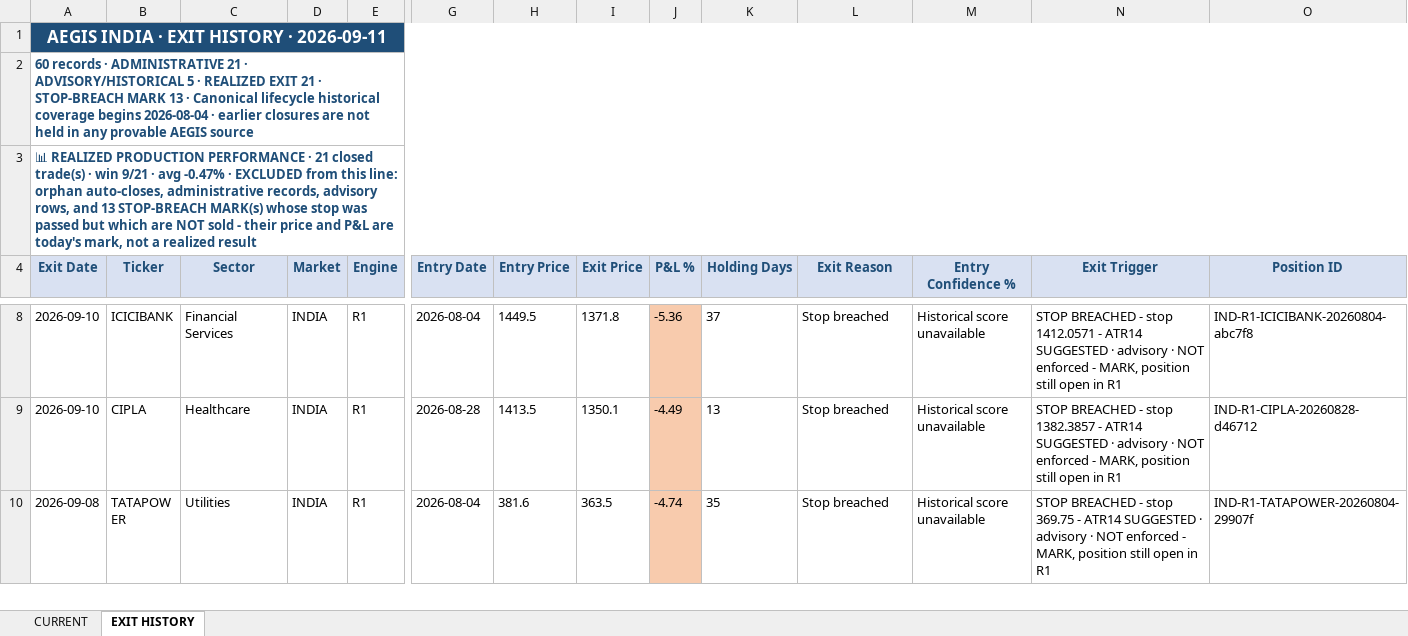
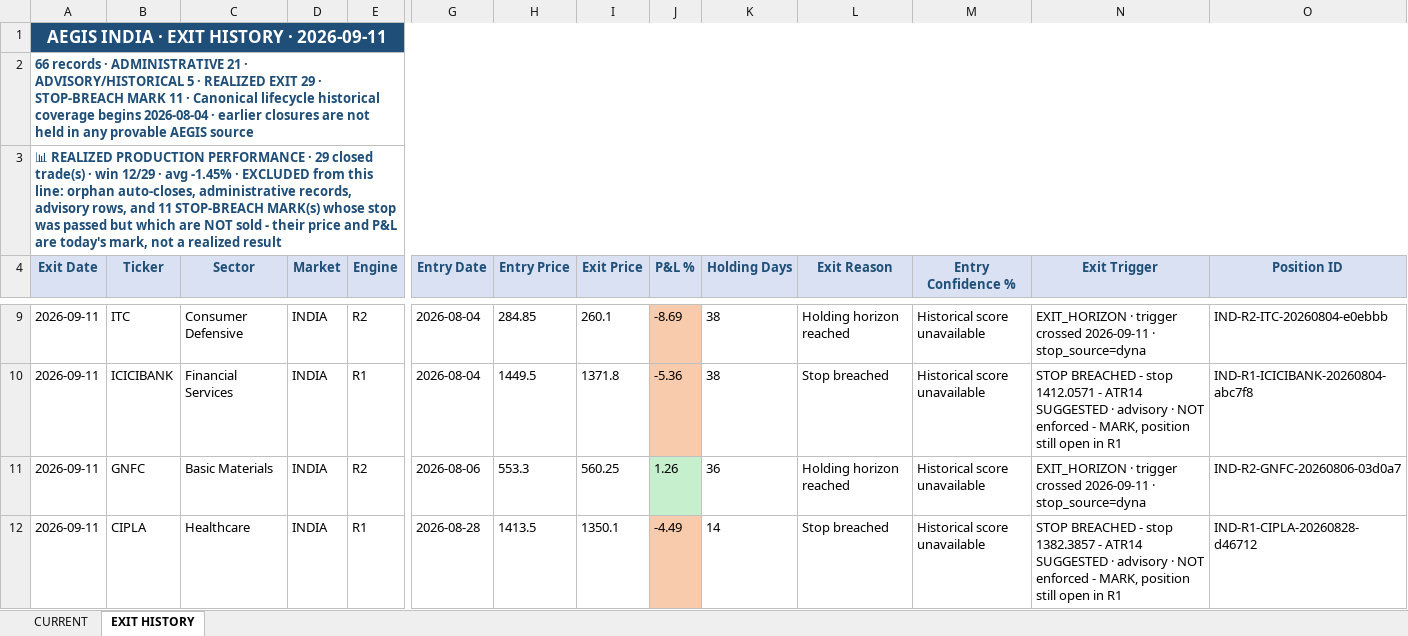
Before and after one commit to gujja330/NexaQuant, an Excel workbook: reports/telegram/aegis_history_india.xlsx, sheet EXIT HISTORY, drawn as a sheet; only a part is shown, gaps mark what is left out; the shorter side is filled out with more unchanged rows; values as stored, in another font and other column widths than the file's, no borders; addresses are those after the commit; rows hold the shown columns only; the diff covers the shown part only; the diff names each change by its address in the sheet, - before the commit and + after, or states it on an @@ line.

```diff
--- a/reports/telegram/aegis_history_india.xlsx (sheet EXIT HISTORY)
+++ b/reports/telegram/aegis_history_india.xlsx (sheet EXIT HISTORY)
-A2 (Exit Date): 60 records · ADMINISTRATIVE 21 · ADVISORY/HISTORICAL 5 · REALIZED EXIT 21 · STOP-BREACH MARK 13 · Canonical…
+A2 (Exit Date): 66 records · ADMINISTRATIVE 21 · ADVISORY/HISTORICAL 5 · REALIZED EXIT 29 · STOP-BREACH MARK 11 · Canonical…
-A3 (Exit Date): …PERFORMANCE · 21 closed trade(s) · win 9/21 · avg -0.47% · EXCLUDED from this line: orphan auto-closes, administrative records, advisory rows, and 13 STOP-BREACH MARK(s)…
+A3 (Exit Date): …PERFORMANCE · 29 closed trade(s) · win 12/29 · avg -1.45% · EXCLUDED from this line: orphan auto-closes, administrative records, advisory rows, and 11 STOP-BREACH MARK(s)…
+row 9: 2026-09-11 | ITC | Consumer Defensive | INDIA | R2 | 2026-08-04 | 284.85 | 260.1 | -8.69 | 38 | Holding horizon reached | Historical score unavailable | EXIT_HORIZON · trigger crossed 2026-09-11 · stop_source=dyna | IND-R2-ITC-20260804-e0ebbb
-A10 (Exit Date): 2026-09-10
+A10 (Exit Date): 2026-09-11
-K10 (Holding Days): 37
+K10 (Holding Days): 38
+row 11: 2026-09-11 | GNFC | Basic Materials | INDIA | R2 | 2026-08-06 | 553.3 | 560.25 | 1.26 | 36 | Holding horizon reached | Historical score unavailable | EXIT_HORIZON · trigger crossed 2026-09-11 · stop_source=dyna | IND-R2-GNFC-20260806-03d0a7
-A12 (Exit Date): 2026-09-10
+A12 (Exit Date): 2026-09-11
-K12 (Holding Days): 13
+K12 (Holding Days): 14
```
Also changed, not shown: 6 added rows, 2 removed rows and 2 edited cells elsewhere in this sheet, sheet CURRENT, reports/AEGIS_LATEST.xlsx, reports/telegram/aegis_daily_2026-09-11.xlsx, 37 other files.
